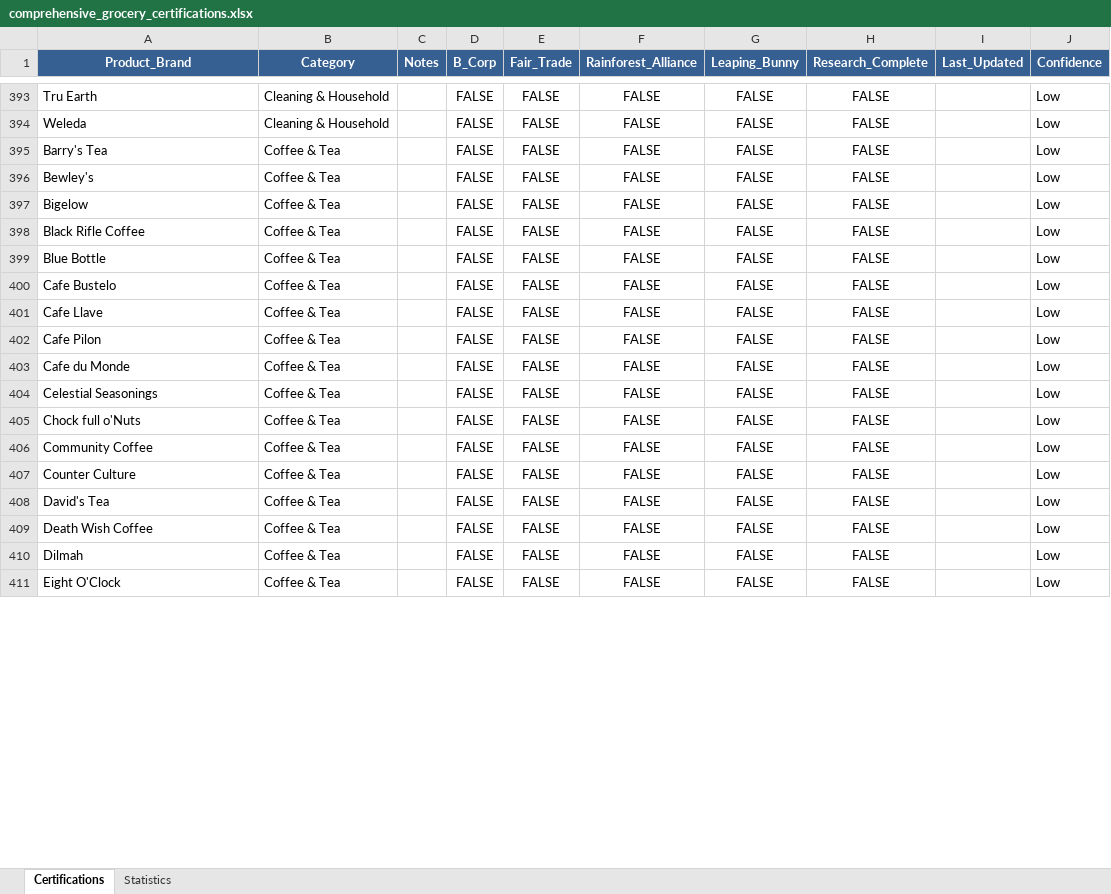
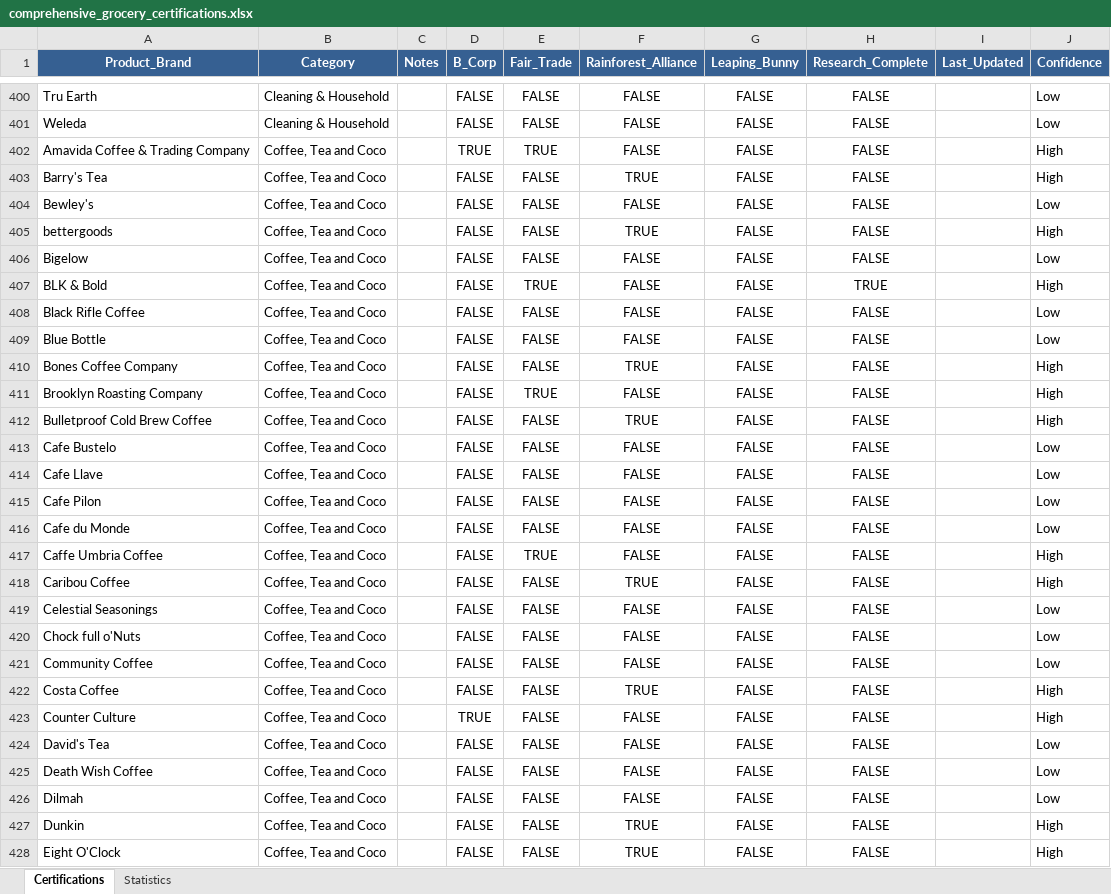
Before and after one commit to TheGreenOne151/TBL-Grocery-Scanner---DEVELOPMENT-VERSION-Active-development-, an Excel workbook: comprehensive_grocery_certifications.xlsx, sheet Certifications, drawn as a sheet; only a part is shown, gaps mark what is left out; values as stored, in another font and other column widths than the file's, no borders; addresses are those after the commit; the diff covers the shown part only; the diff names each change by its address in the sheet, - before the commit and + after, or states it on an @@ line.

Commit message:
updated certifications sheet, frontend and backend

```diff
--- a/comprehensive_grocery_certifications.xlsx (sheet Certifications)
+++ b/comprehensive_grocery_certifications.xlsx (sheet Certifications)
+row 402: Amavida Coffee & Trading Company | Coffee, Tea and Coco |  | TRUE | TRUE | FALSE | FALSE | FALSE |  | High
-B403:B404 (Category): Coffee & Tea
+B403:B404 (Category): Coffee, Tea and Coco
-F403 (Rainforest_Alliance): FALSE
+F403 (Rainforest_Alliance): TRUE
-J403 (Confidence): Low
+J403 (Confidence): High
+row 405: bettergoods | Coffee, Tea and Coco |  | FALSE | FALSE | TRUE | FALSE | FALSE |  | High
-B406 (Category): Coffee & Tea
+B406 (Category): Coffee, Tea and Coco
+row 407: BLK & Bold | Coffee, Tea and Coco |  | FALSE | TRUE | FALSE | FALSE | TRUE |  | High
-B408:B409 (Category): Coffee & Tea
+B408:B409 (Category): Coffee, Tea and Coco
+row 410: Bones Coffee Company | Coffee, Tea and Coco |  | FALSE | FALSE | TRUE | FALSE | FALSE |  | High
+row 411: Brooklyn Roasting Company | Coffee, Tea and Coco |  | FALSE | TRUE | FALSE | FALSE | FALSE |  | High
+row 412: Bulletproof Cold Brew Coffee | Coffee, Tea and Coco |  | FALSE | FALSE | TRUE | FALSE | FALSE |  | High
-B413:B416 (Category): Coffee & Tea
+B413:B416 (Category): Coffee, Tea and Coco
+row 417: Caffe Umbria Coffee | Coffee, Tea and Coco |  | FALSE | TRUE | FALSE | FALSE | FALSE |  | High
+row 418: Caribou Coffee | Coffee, Tea and Coco |  | FALSE | FALSE | TRUE | FALSE | FALSE |  | High
-B419:B421 (Category): Coffee & Tea
+B419:B421 (Category): Coffee, Tea and Coco
+row 422: Costa Coffee | Coffee, Tea and Coco |  | FALSE | FALSE | TRUE | FALSE | FALSE |  | High
-B423:B426 (Category): Coffee & Tea
+B423:B426 (Category): Coffee, Tea and Coco
-D423 (B_Corp): FALSE
+D423 (B_Corp): TRUE
-J423 (Confidence): Low
+J423 (Confidence): High
+row 427: Dunkin | Coffee, Tea and Coco |  | FALSE | FALSE | TRUE | FALSE | FALSE |  | High
-B428 (Category): Coffee & Tea
+B428 (Category): Coffee, Tea and Coco
-F428 (Rainforest_Alliance): FALSE
+F428 (Rainforest_Alliance): TRUE
-J428 (Confidence): Low
+J428 (Confidence): High
```
Also changed, not shown: 38 added rows, 1 removed row and 67 edited cells elsewhere in this sheet, sheet Statistics, formulas that keep their value, 2 other files.
